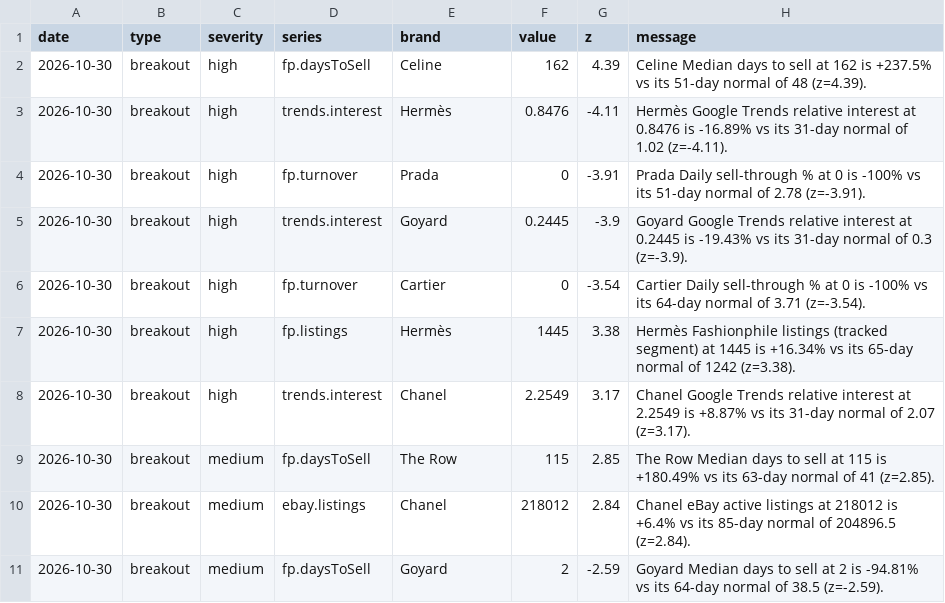
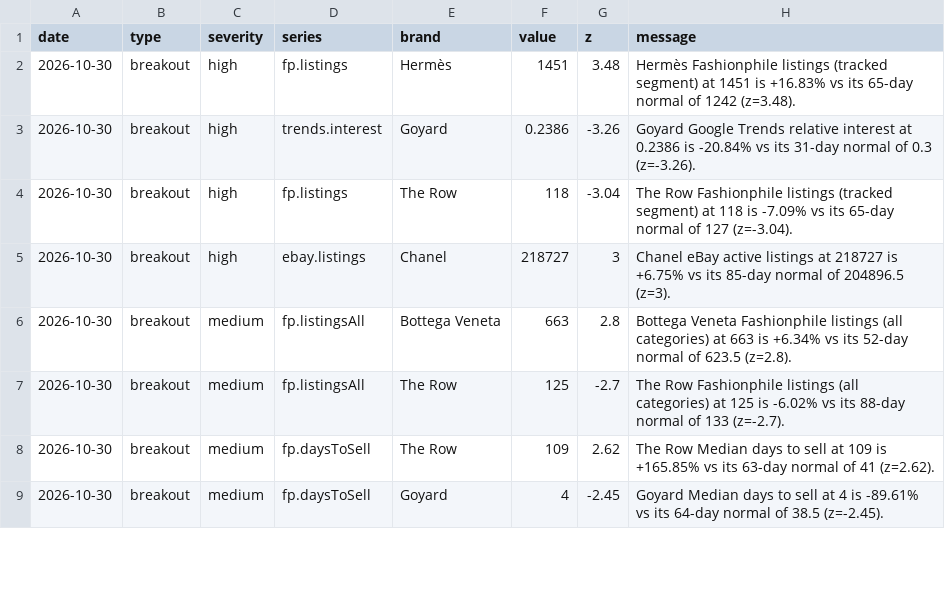
Before and after one commit to elibarzvi/demand-desk, a CSV file: data/exports/alerts.csv, drawn as a sheet; only a part is shown; the diff covers the shown part only.

```diff
--- a/data/exports/alerts.csv
+++ b/data/exports/alerts.csv
@@ -1,11 +1,9 @@
 date,type,severity,series,brand,value,z,message
-2026-10-30,breakout,high,fp.daysToSell,Celine,162,4.39,Celine Median days to sell at 162 is +237.5% vs its 51-day normal of 48 (z=4.39).
-2026-10-30,breakout,high,trends.interest,Hermès,0.8476,-4.11,Hermès Google Trends relative interest at 0.8476 is -16.89% vs its 31-day normal of 1.02 (z=-4.11).
-2026-10-30,breakout,high,fp.turnover,Prada,0,-3.91,Prada Daily sell-through % at 0 is -100% vs its 51-day normal of 2.78 (z=-3.91).
-2026-10-30,breakout,high,trends.interest,Goyard,0.2445,-3.9,Goyard Google Trends relative interest at 0.2445 is -19.43% vs its 31-day normal of 0.3 (z=-3.9).
-2026-10-30,breakout,high,fp.turnover,Cartier,0,-3.54,Cartier Daily sell-through % at 0 is -100% vs its 64-day normal of 3.71 (z=-3.54).
-2026-10-30,breakout,high,fp.listings,Hermès,1445,3.38,Hermès Fashionphile listings (tracked segment) at 1445 is +16.34% vs its 65-day normal of 1242 (z=3.38).
-2026-10-30,breakout,high,trends.interest,Chanel,2.2549,3.17,Chanel Google Trends relative interest at 2.2549 is +8.87% vs its 31-day normal of 2.07 (z=3.17).
-2026-10-30,breakout,medium,fp.daysToSell,The Row,115,2.85,The Row Median days to sell at 115 is +180.49% vs its 63-day normal of 41 (z=2.85).
-2026-10-30,breakout,medium,ebay.listings,Chanel,218012,2.84,Chanel eBay active listings at 218012 is +6.4% vs its 85-day normal of 204896.5 (z=2.84).
-2026-10-30,breakout,medium,fp.daysToSell,Goyard,2,-2.59,Goyard Median days to sell at 2 is -94.81% vs its 64-day normal of 38.5 (z=-2.59).
+2026-10-30,breakout,high,fp.listings,Hermès,1451,3.48,Hermès Fashionphile listings (tracked segment) at 1451 is +16.83% vs its 65-day normal of 1242 (z=3.48).
+2026-10-30,breakout,high,trends.interest,Goyard,0.2386,-3.26,Goyard Google Trends relative interest at 0.2386 is -20.84% vs its 31-day normal of 0.3 (z=-3.26).
+2026-10-30,breakout,high,fp.listings,The Row,118,-3.04,The Row Fashionphile listings (tracked segment) at 118 is -7.09% vs its 65-day normal of 127 (z=-3.04).
+2026-10-30,breakout,high,ebay.listings,Chanel,218727,3,Chanel eBay active listings at 218727 is +6.75% vs its 85-day normal of 204896.5 (z=3).
+2026-10-30,breakout,medium,fp.listingsAll,Bottega Veneta,663,2.8,Bottega Veneta Fashionphile listings (all categories) at 663 is +6.34% vs its 52-day normal of 623.5 (z=2.8).
+2026-10-30,breakout,medium,fp.listingsAll,The Row,125,-2.7,The Row Fashionphile listings (all categories) at 125 is -6.02% vs its 88-day normal of 133 (z=-2.7).
+2026-10-30,breakout,medium,fp.daysToSell,The Row,109,2.62,The Row Median days to sell at 109 is +165.85% vs its 63-day normal of 41 (z=2.62).
+2026-10-30,breakout,medium,fp.daysToSell,Goyard,4,-2.45,Goyard Median days to sell at 4 is -89.61% vs its 64-day normal of 38.5 (z=-2.45).
```
Also changed, not shown: 2 added rows, 6 removed rows and 42 edited cells elsewhere in this file, data/exports/fp-sell-through.csv, data/exports/google-trends.csv, 17 other files.
